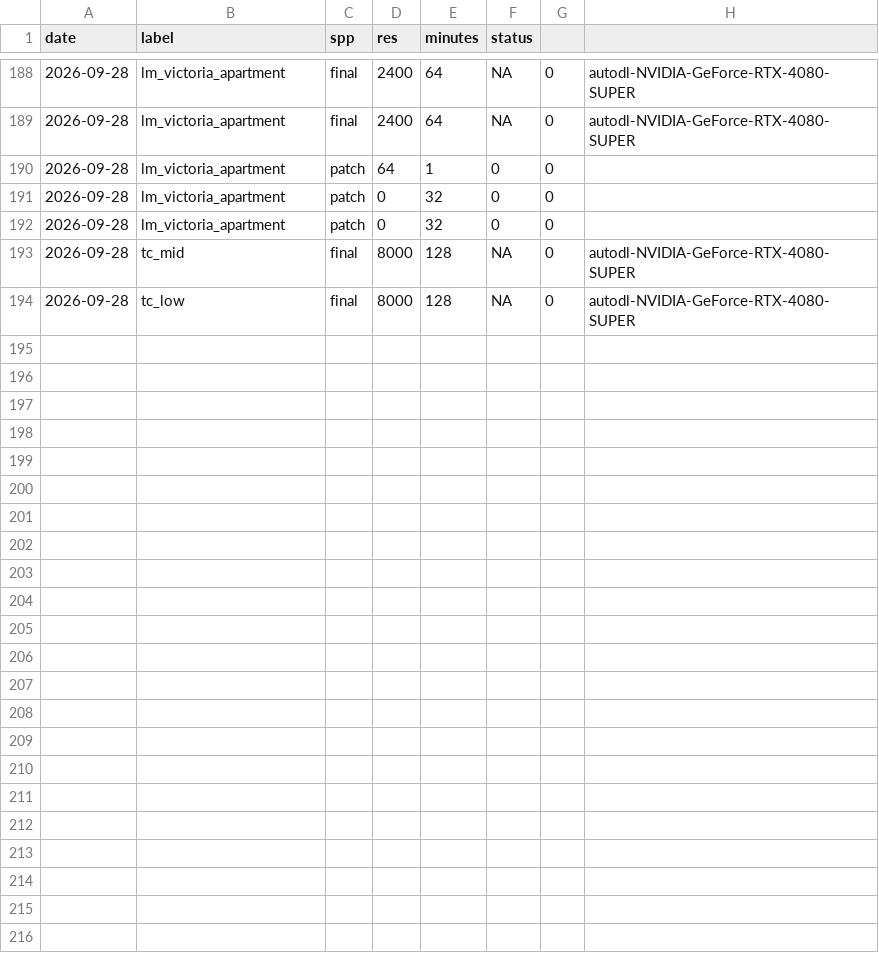
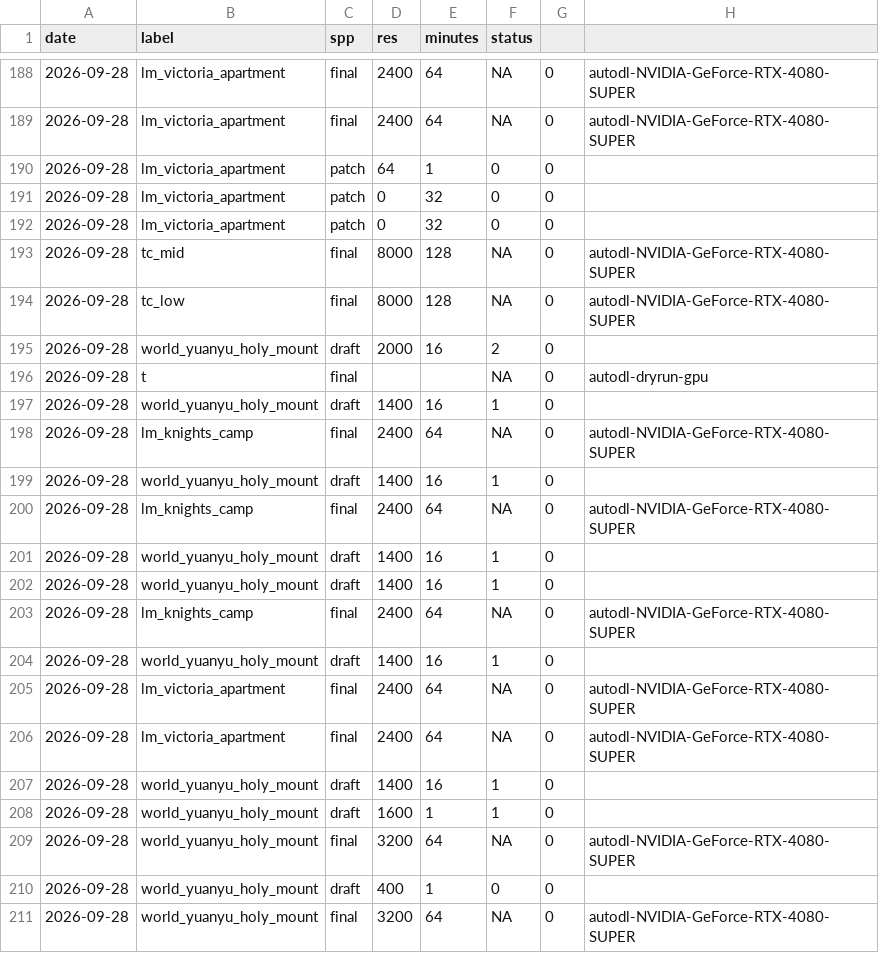
Before and after one commit to kcgoofee-jpg/my-tavern-experiments, a CSV file: logs/render_times.csv, drawn as a sheet; only a part is shown, gaps mark what is left out; the diff names each change by its address in the sheet, - before the commit and + after, or states it on an @@ line.

```diff
--- a/logs/render_times.csv
+++ b/logs/render_times.csv
+row 195: 2026-09-28 | world_yuanyu_holy_mount | draft | 2000 | 16 | 2 | 0
+row 196: 2026-09-28 | t | final |  |  | NA | 0 | autodl-dryrun-gpu
+row 197: 2026-09-28 | world_yuanyu_holy_mount | draft | 1400 | 16 | 1 | 0
+row 198: 2026-09-28 | lm_knights_camp | final | 2400 | 64 | NA | 0 | autodl-NVIDIA-GeForce-RTX-4080-SUPER
+row 199: 2026-09-28 | world_yuanyu_holy_mount | draft | 1400 | 16 | 1 | 0
+row 200: 2026-09-28 | lm_knights_camp | final | 2400 | 64 | NA | 0 | autodl-NVIDIA-GeForce-RTX-4080-SUPER
+row 201: 2026-09-28 | world_yuanyu_holy_mount | draft | 1400 | 16 | 1 | 0
+row 202: 2026-09-28 | world_yuanyu_holy_mount | draft | 1400 | 16 | 1 | 0
+row 203: 2026-09-28 | lm_knights_camp | final | 2400 | 64 | NA | 0 | autodl-NVIDIA-GeForce-RTX-4080-SUPER
+row 204: 2026-09-28 | world_yuanyu_holy_mount | draft | 1400 | 16 | 1 | 0
+row 205: 2026-09-28 | lm_victoria_apartment | final | 2400 | 64 | NA | 0 | autodl-NVIDIA-GeForce-RTX-4080-SUPER
+row 206: 2026-09-28 | lm_victoria_apartment | final | 2400 | 64 | NA | 0 | autodl-NVIDIA-GeForce-RTX-4080-SUPER
+row 207: 2026-09-28 | world_yuanyu_holy_mount | draft | 1400 | 16 | 1 | 0
+row 208: 2026-09-28 | world_yuanyu_holy_mount | draft | 1600 | 1 | 1 | 0
+row 209: 2026-09-28 | world_yuanyu_holy_mount | final | 3200 | 64 | NA | 0 | autodl-NVIDIA-GeForce-RTX-4080-SUPER
+row 210: 2026-09-28 | world_yuanyu_holy_mount | draft | 400 | 1 | 0 | 0
+row 211: 2026-09-28 | world_yuanyu_holy_mount | final | 3200 | 64 | NA | 0 | autodl-NVIDIA-GeForce-RTX-4080-SUPER
```
Also changed, not shown: 5 other files.
